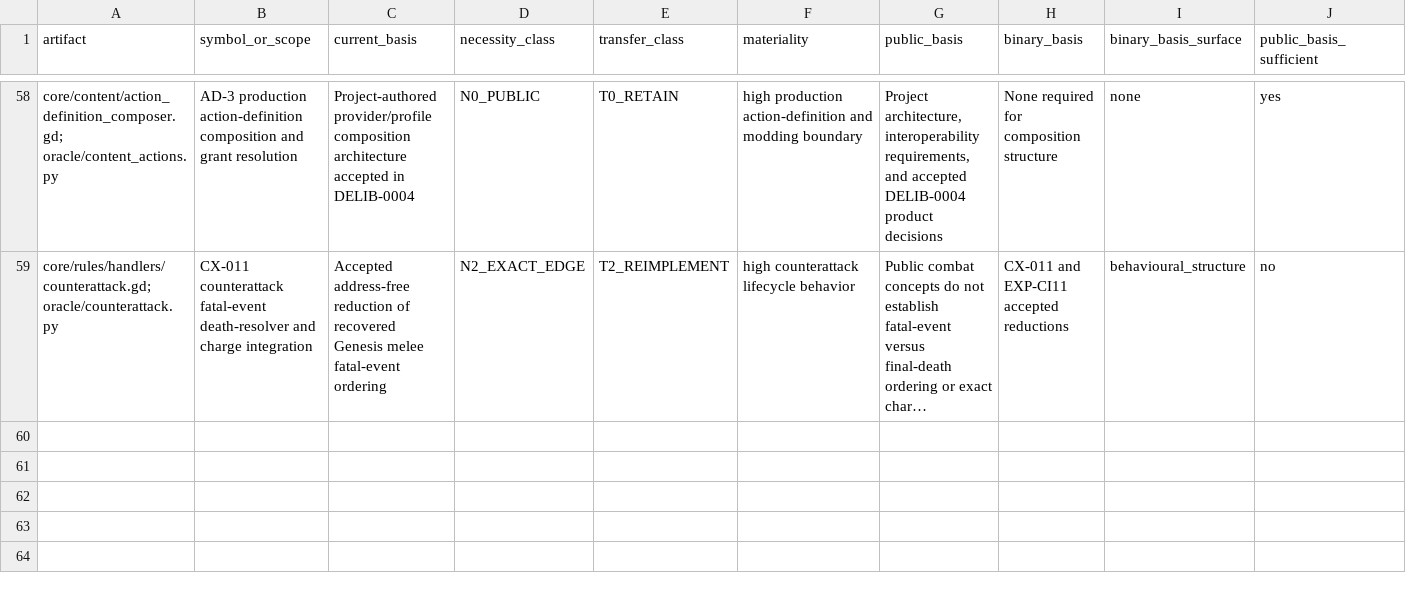
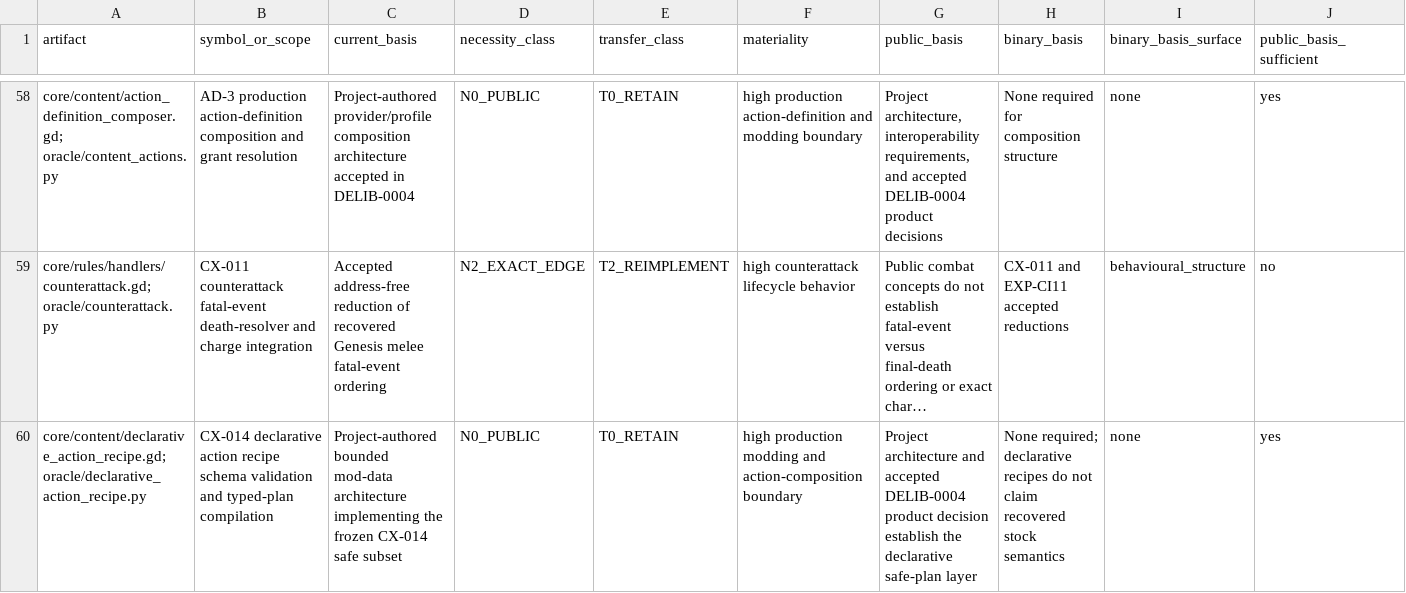
Before and after one commit to DanTimson/project_ego, a CSV file: docs/PUBLIC_LINEAGE_TRANSFER.csv, drawn as a sheet; only a part is shown, gaps mark what is left out; long unchanged cells end in …; rows hold the shown columns only; the diff names each change by its address in the sheet, - before the commit and + after, or states it on an @@ line.

Commit message:
implement declarative action plans

```diff
--- a/docs/PUBLIC_LINEAGE_TRANSFER.csv
+++ b/docs/PUBLIC_LINEAGE_TRANSFER.csv
+row 60: core/content/declarative_action_recipe.gd; oracle/declarative_action_recipe.py | CX-014 declarative action recipe schema validation and typed-plan compilation | Project-authored bounded mod-data architecture implementing the frozen CX-014 safe subset | N0_PUBLIC | T0_RETAIN | high production modding and action-composition boundary | Project architecture and accepted DELIB-0004 product decision establish the declarative safe-plan layer | None required; declarative recipes do not claim recovered stock semantics | none | yes
```
Also changed, not shown: 17 other files.
